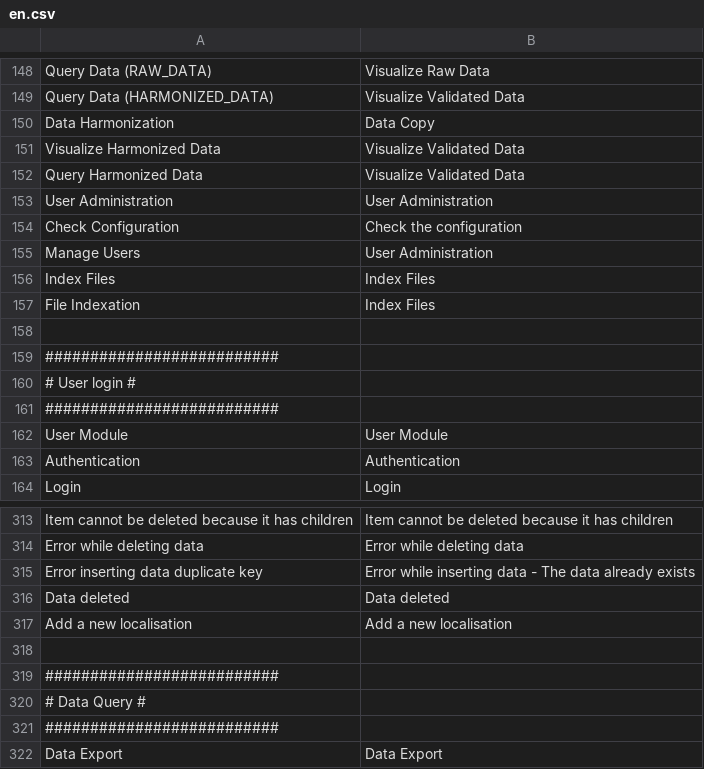
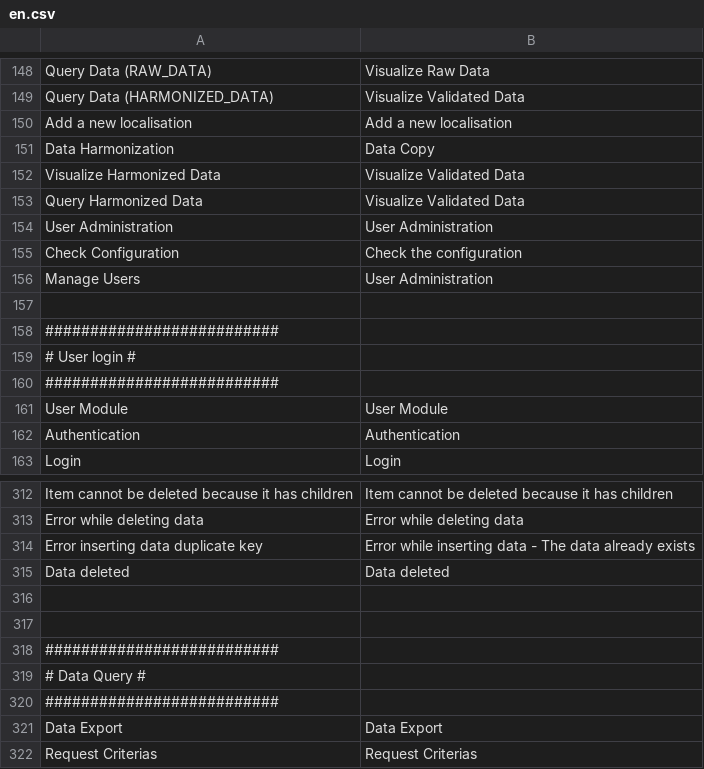
Before and after one commit to IGNBPesty/ogam, a CSV file: website/htdocs/server/ogamServer/app/lang/en.csv, drawn as a sheet; only a part is shown, gaps mark what is left out; the shorter side is filled out with more unchanged rows.

```diff
--- a/website/htdocs/server/ogamServer/app/lang/en.csv
+++ b/website/htdocs/server/ogamServer/app/lang/en.csv
@@ -149,2 +149,3 @@ Query Data (RAW_DATA);Visualize Raw Data
 Query Data (HARMONIZED_DATA);Visualize Validated Data
+Add a new localisation;Add a new localisation
 Data Harmonization;Data Copy
@@ -155,4 +156,2 @@ Check Configuration;Check the configuration
 Manage Users;User Administration
-Index Files;Index Files
-File Indexation;Index Files
 
@@ -316,3 +315,3 @@ Error inserting data duplicate key;Error while inserting data - The data already
 Data deleted;Data deleted
-Add a new localisation;Add a new localisation
+
 
```
Also changed, not shown: website/htdocs/server/ogamServer/app/lang/fr.csv.
